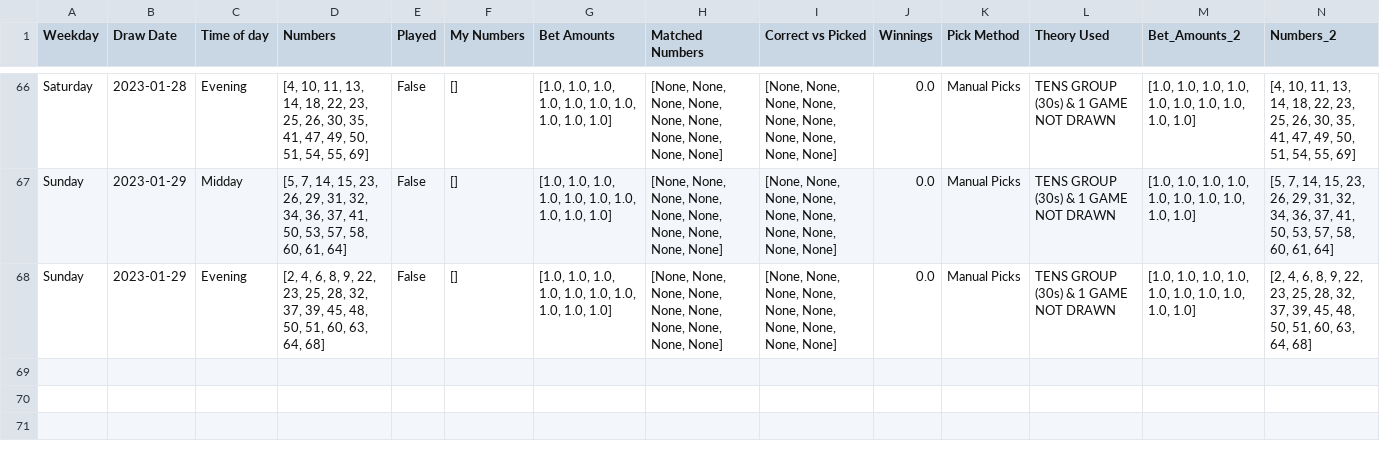
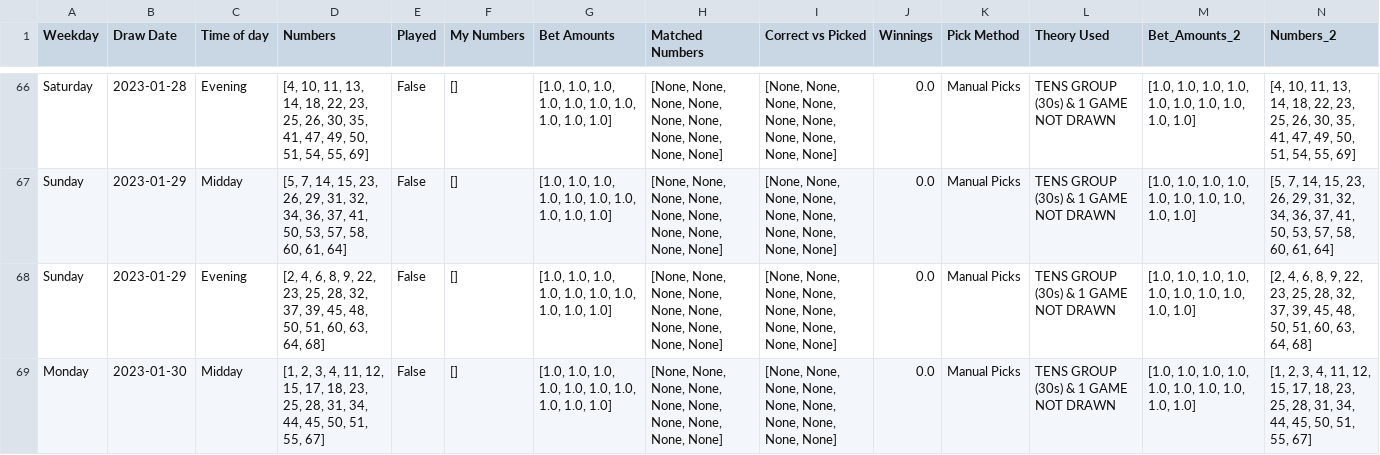
Before and after one commit to Peterstangolis/lottery_tracking_dashboard, a CSV file: data/keno_lottery_analysis.csv, drawn as a sheet; only a part is shown, gaps mark what is left out; rows hold the shown columns only; the diff names each change by its address in the sheet, - before the commit and + after, or states it on an @@ line.

```diff
--- a/data/keno_lottery_analysis.csv
+++ b/data/keno_lottery_analysis.csv
+row 69: Monday | 2023-01-30 | Midday | [1, 2, 3, 4, 11, 12, 15, 17, 18, 23, 25, 28, 31, 34, 44, 45, 50, 51, 55, 67] | False | [] | [1.0, 1.0, 1.0, 1.0, 1.0, 1.0, 1.0, 1.0, 1.0, 1.0] | [None, None, None, None, None, None, None, None, None, None] | [None, None, None, None, None, None, None, None, None, None] | 0.0 | Manual Picks | TENS GROUP (30s) & 1 GAME NOT DRAWN | [1.0, 1.0, 1.0, 1.0, 1.0, 1.0, 1.0, 1.0, 1.0, 1.0] | [1, 2, 3, 4, 11, 12, 15, 17, 18, 23, 25, 28, 31, 34, 44, 45, 50, 51, 55, 67]
```
Also changed, not shown: data/keno_lottery_stats.csv, data/lottery_num_tracking.csv, 1 other file.
